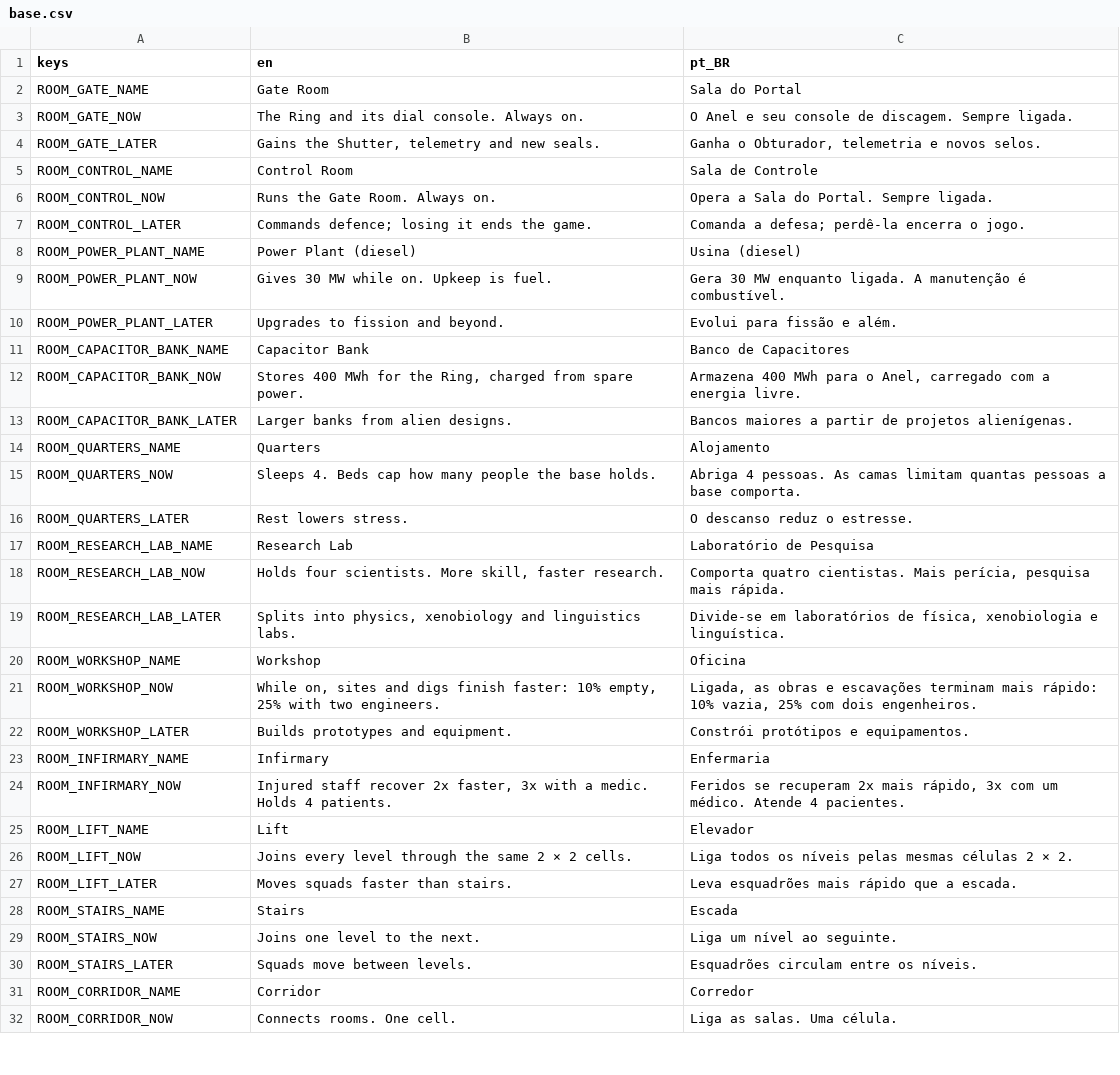
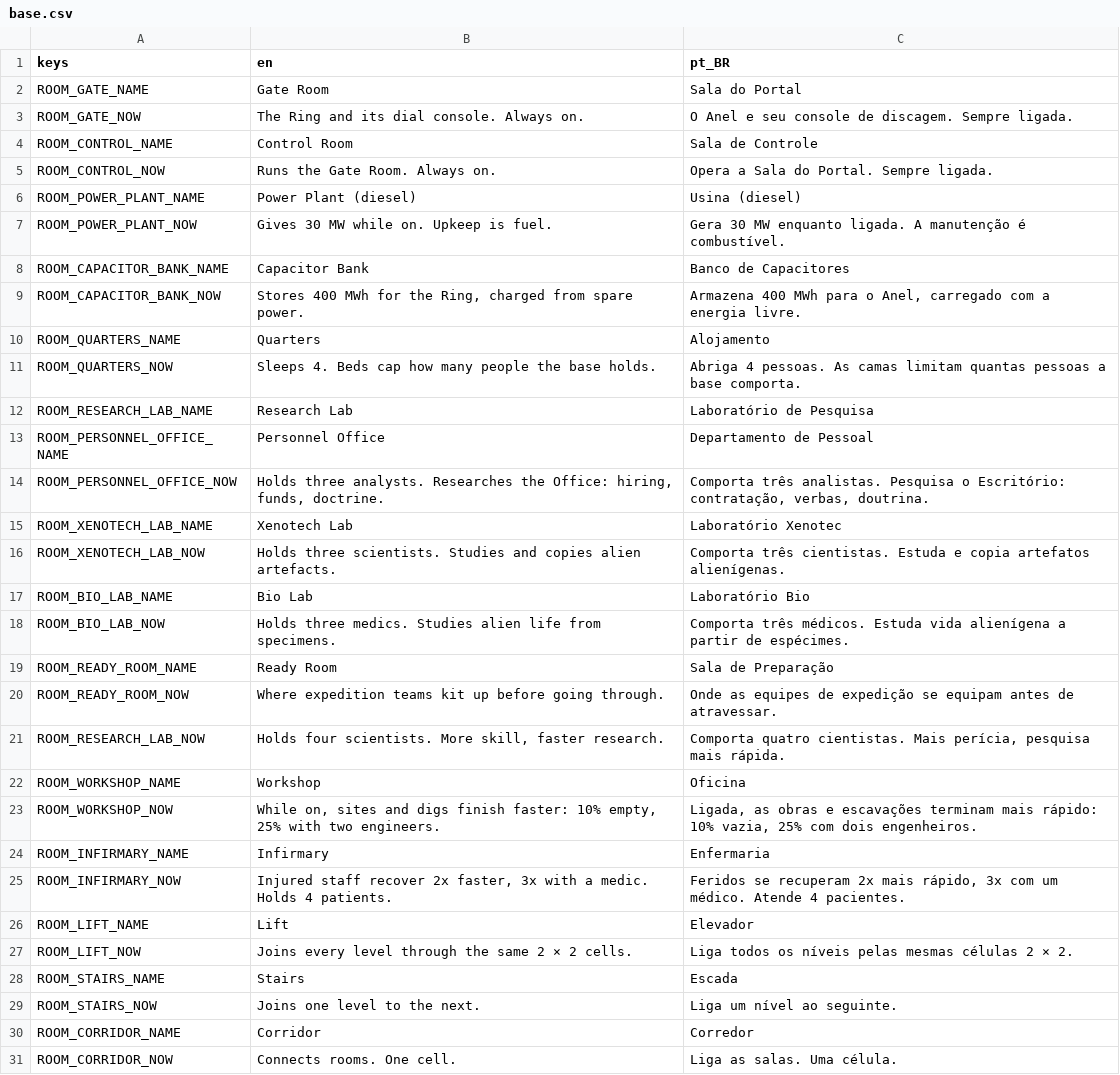
Before and after one commit to lmarcarini/StarPortal, a CSV file: localization/base.csv, drawn as a sheet; only a part is shown; removed rows and columns are numbered as before the commit, all else as after; the diff covers the shown part only; the diff names each change by its address in the sheet, - before the commit and + after, or states it on an @@ line.

```diff
--- a/localization/base.csv
+++ b/localization/base.csv
-row 4: ROOM_GATE_LATER | Gains the Shutter, telemetry and new seals. | Ganha o Obturador, telemetria e novos selos.
-row 7: ROOM_CONTROL_LATER | Commands defence; losing it ends the game. | Comanda a defesa; perdê-la encerra o jogo.
-row 10: ROOM_POWER_PLANT_LATER | Upgrades to fission and beyond. | Evolui para fissão e além.
-row 13: ROOM_CAPACITOR_BANK_LATER | Larger banks from alien designs. | Bancos maiores a partir de projetos alienígenas.
-row 16: ROOM_QUARTERS_LATER | Rest lowers stress. | O descanso reduz o estresse.
+row 13: ROOM_PERSONNEL_OFFICE_NAME | Personnel Office | Departamento de Pessoal
+row 14: ROOM_PERSONNEL_OFFICE_NOW | Holds three analysts. Researches the Office: hiring, funds, doctrine. | Comporta três analistas. Pesquisa o Escritório: contratação, verbas, doutrina.
+row 15: ROOM_XENOTECH_LAB_NAME | Xenotech Lab | Laboratório Xenotec
+row 16: ROOM_XENOTECH_LAB_NOW | Holds three scientists. Studies and copies alien artefacts. | Comporta três cientistas. Estuda e copia artefatos alienígenas.
+row 17: ROOM_BIO_LAB_NAME | Bio Lab | Laboratório Bio
+row 18: ROOM_BIO_LAB_NOW | Holds three medics. Studies alien life from specimens. | Comporta três médicos. Estuda vida alienígena a partir de espécimes.
+row 19: ROOM_READY_ROOM_NAME | Ready Room | Sala de Preparação
+row 20: ROOM_READY_ROOM_NOW | Where expedition teams kit up before going through. | Onde as equipes de expedição se equipam antes de atravessar.
-row 19: ROOM_RESEARCH_LAB_LATER | Splits into physics, xenobiology and linguistics labs. | Divide-se em laboratórios de física, xenobiologia e linguística.
-row 22: ROOM_WORKSHOP_LATER | Builds prototypes and equipment. | Constrói protótipos e equipamentos.
-row 27: ROOM_LIFT_LATER | Moves squads faster than stairs. | Leva esquadrões mais rápido que a escada.
-row 30: ROOM_STAIRS_LATER | Squads move between levels. | Esquadrões circulam entre os níveis.
```
Also changed, not shown: 4 removed rows elsewhere in this file, localization/station.csv, 18 other files.
